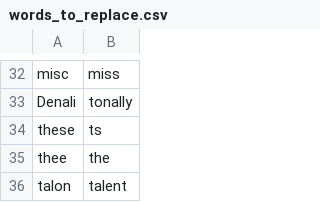
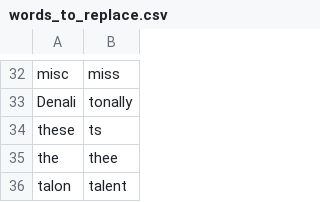
Before and after one commit to davidsgrogan/knausj_talon, a CSV file: settings/words_to_replace.csv, drawn as a sheet; only a part is shown, gaps mark what is left out.

```diff
--- a/settings/words_to_replace.csv
+++ b/settings/words_to_replace.csv
@@ -34,3 +34,3 @@ Denali,tonally
 these,ts
-thee,the
+the,thee
 talon,talent
```
Also changed, not shown: 4 other files.
